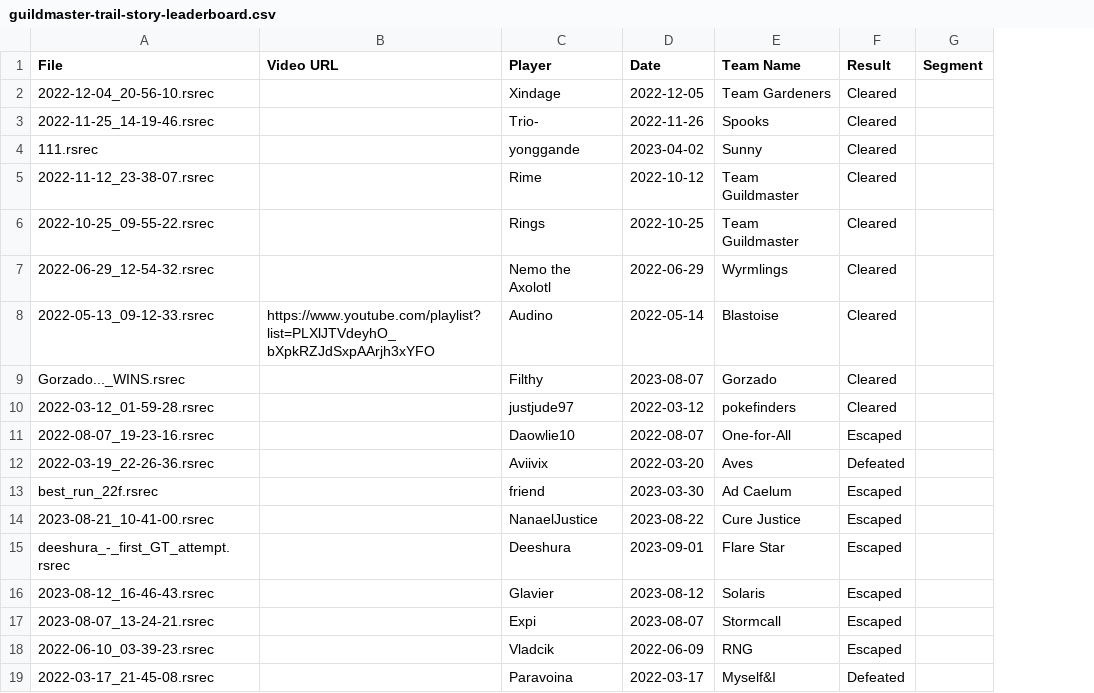
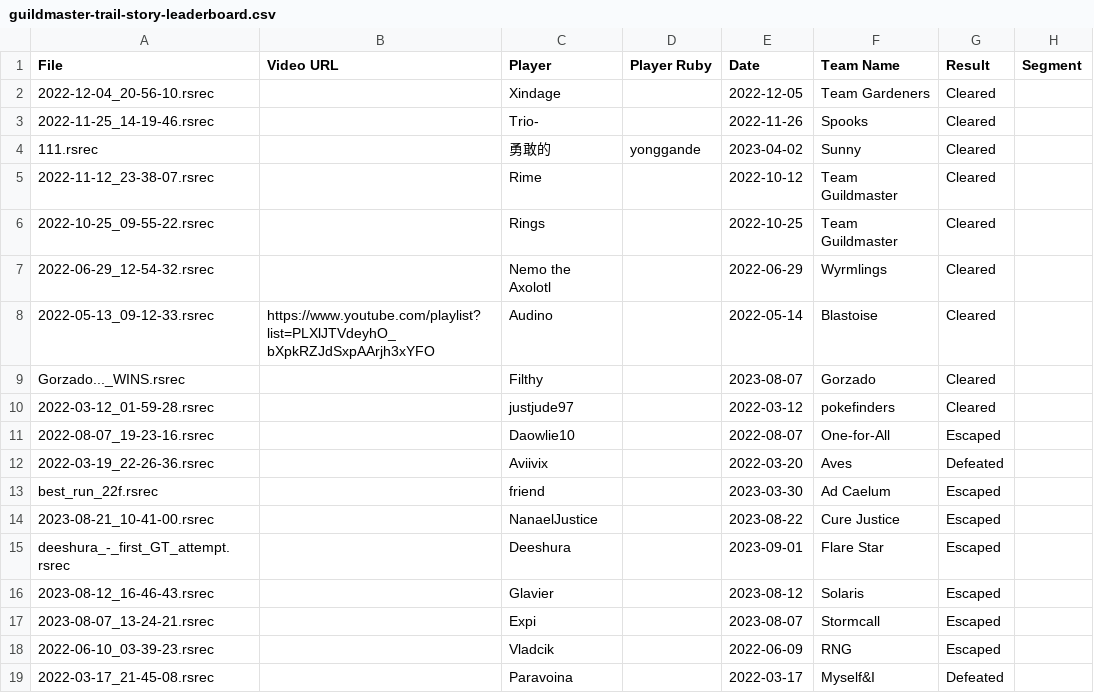
Before and after one commit to Shitpost-Sunkern/PMDO-Leaderboard, a CSV file: _data/guildmaster-trail-story-leaderboard.csv, drawn as a sheet; only a part is shown; the diff names each change by its address in the sheet, - before the commit and + after, or states it on an @@ line.

```diff
--- a/_data/guildmaster-trail-story-leaderboard.csv
+++ b/_data/guildmaster-trail-story-leaderboard.csv
+column D (Player Ruby), row 4: yonggande
-C4 (Player): yonggande
+C4 (Player): 勇敢的
```
Also changed, not shown: _data/castaway-cave-roguelocke-leaderboard.csv, _data/guildmaster-trail-roguelocke-leaderboard.csv, 13 other files.
